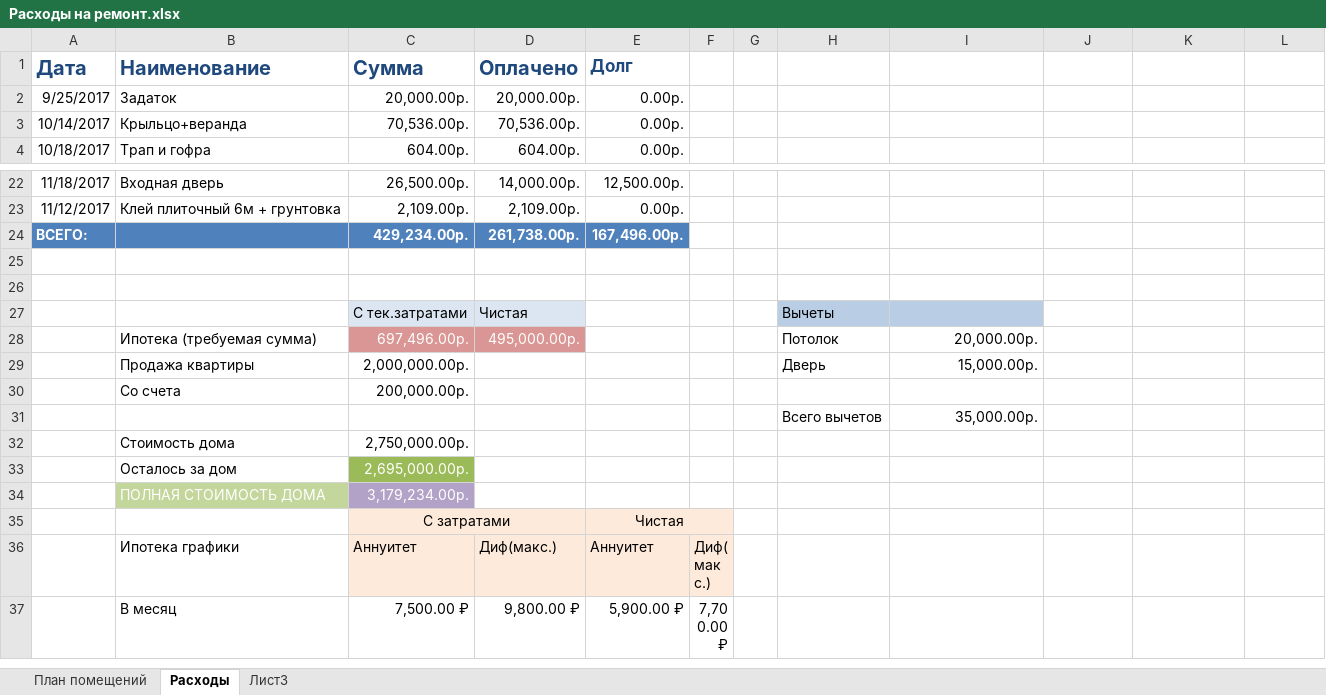
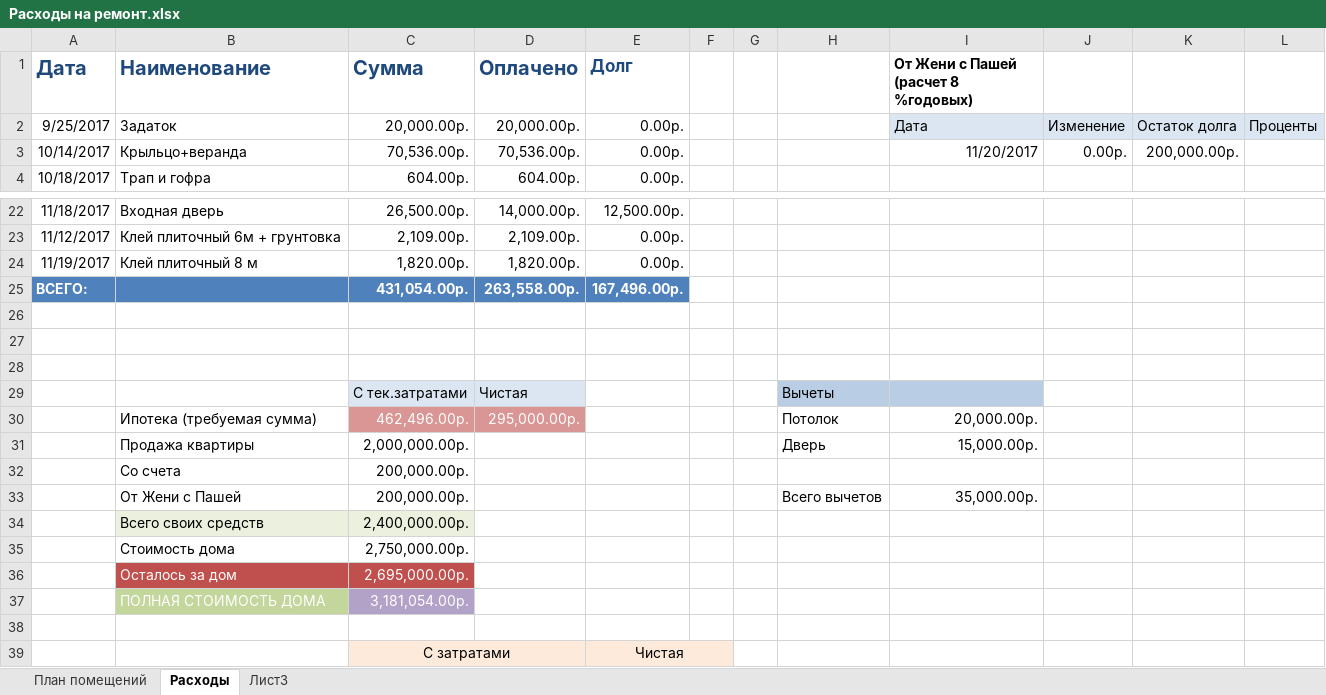
Before and after one commit to AlekseyGo/HouseProject, an Excel workbook: Татьяничевой 25/Расходы на ремонт.xlsx, sheet Расходы, drawn as a sheet; only a part is shown, gaps mark what is left out; the shorter side is filled out with more unchanged rows; values as stored, in another font and other column widths than the file's, no borders; addresses are those after the commit; the diff names each change by its address in the sheet, - before the commit and + after, or states it on an @@ line.

Commit message:
111

```diff
--- a/Татьяничевой 25/Расходы на ремонт.xlsx (sheet Расходы)
+++ b/Татьяничевой 25/Расходы на ремонт.xlsx (sheet Расходы)
-I1: (empty)
+I1: От Жени с Пашей (расчет 8 %годовых)
-I2: (empty)
+I2: Дата
-I2:L2 fill: none
+I2:L2 fill: #DCE6F2
-J2: (empty)
+J2: Изменение
-K2: (empty)
+K2: Остаток долга
-L2: (empty)
+L2: Проценты
-I3: (empty)
+I3: 11/20/2017
-J3: (empty)
+J3: 0.00р.
-K3: (empty)
+K3: 200,000.00р.
+row 24: 11/19/2017 | Клей плиточный 8 м | 1,820.00р. | 1,820.00р. | 0.00р.
-C25 (Сумма): 429,234.00р.
+C25 (Сумма): 431,054.00р.
-D25 (Оплачено): 261,738.00р.
+D25 (Оплачено): 263,558.00р.
+row 26: (empty)
-C30 (Сумма): 697,496.00р.
+C30 (Сумма): 462,496.00р.
-D30 (Оплачено): 495,000.00р.
+D30 (Оплачено): 295,000.00р.
-B33 (Наименование): (empty)
+B33 (Наименование): От Жени с Пашей
-C33 (Сумма): (empty)
+C33 (Сумма): 200,000.00р.
+row 34:  | Всего своих средств | 2,400,000.00р.
@@ B36 fill: none → #C0504D, text colour: black → #FFFFFF @@
-C36 fill: #9BBB59
+C36 fill: #C0504D
-C37 (Сумма): 3,179,234.00р.
+C37 (Сумма): 3,181,054.00р.
+row 38: (empty)
```
Also changed, not shown: formulas that keep their value.
